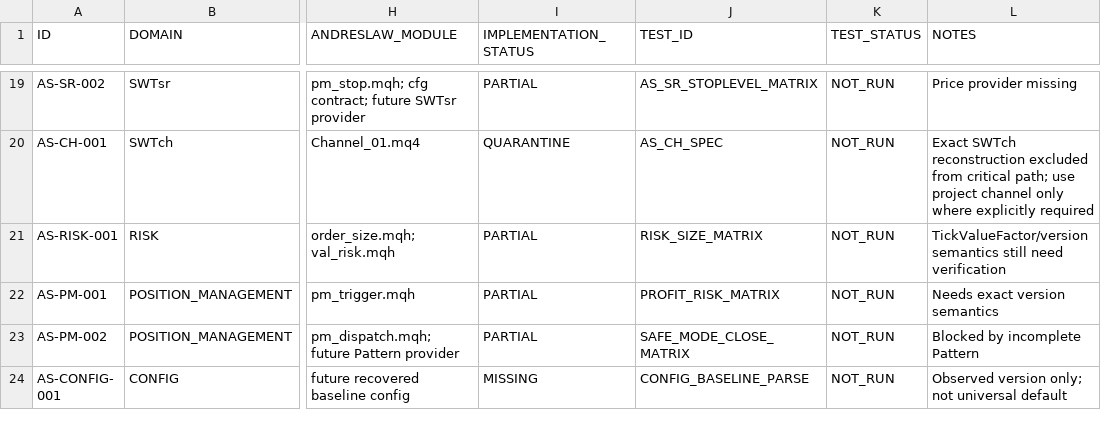
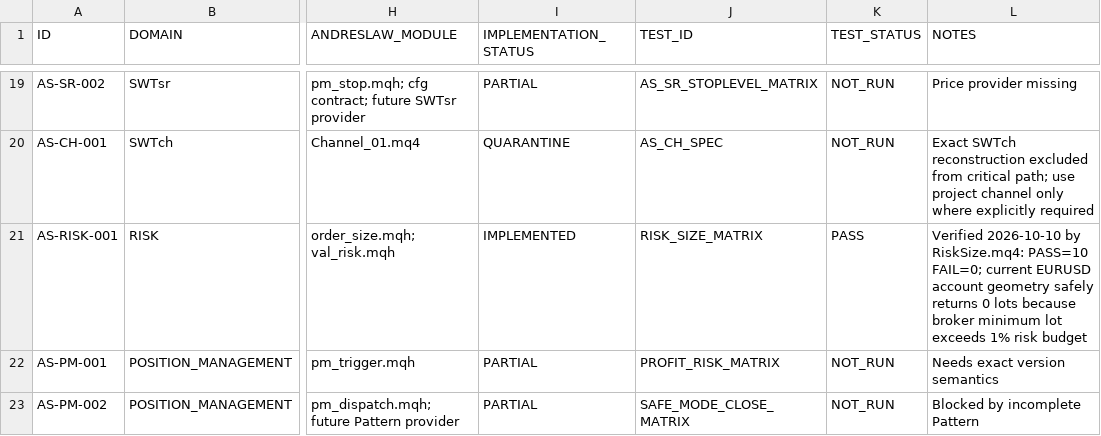
Before and after one commit to igorsegal/andreslaw, a CSV file: docs/AS_REQUIREMENTS.csv, drawn as a sheet; only a part is shown, gaps mark what is left out; the shorter side is filled out with more unchanged rows; the diff names each change by its address in the sheet, - before the commit and + after, or states it on an @@ line.

Commit message:
test: mark broker-aware risk sizing PASS

```diff
--- a/docs/AS_REQUIREMENTS.csv
+++ b/docs/AS_REQUIREMENTS.csv
-I21 (IMPLEMENTATION_STATUS): PARTIAL
+I21 (IMPLEMENTATION_STATUS): IMPLEMENTED
-K21 (TEST_STATUS): NOT_RUN
+K21 (TEST_STATUS): PASS
-L21 (NOTES): TickValueFactor/version semantics still need verification
+L21 (NOTES): Verified 2026-10-10 by RiskSize.mq4: PASS=10 FAIL=0; current EURUSD account geometry safely returns 0 lots because broker minimum lot exceeds 1% risk budget
```
